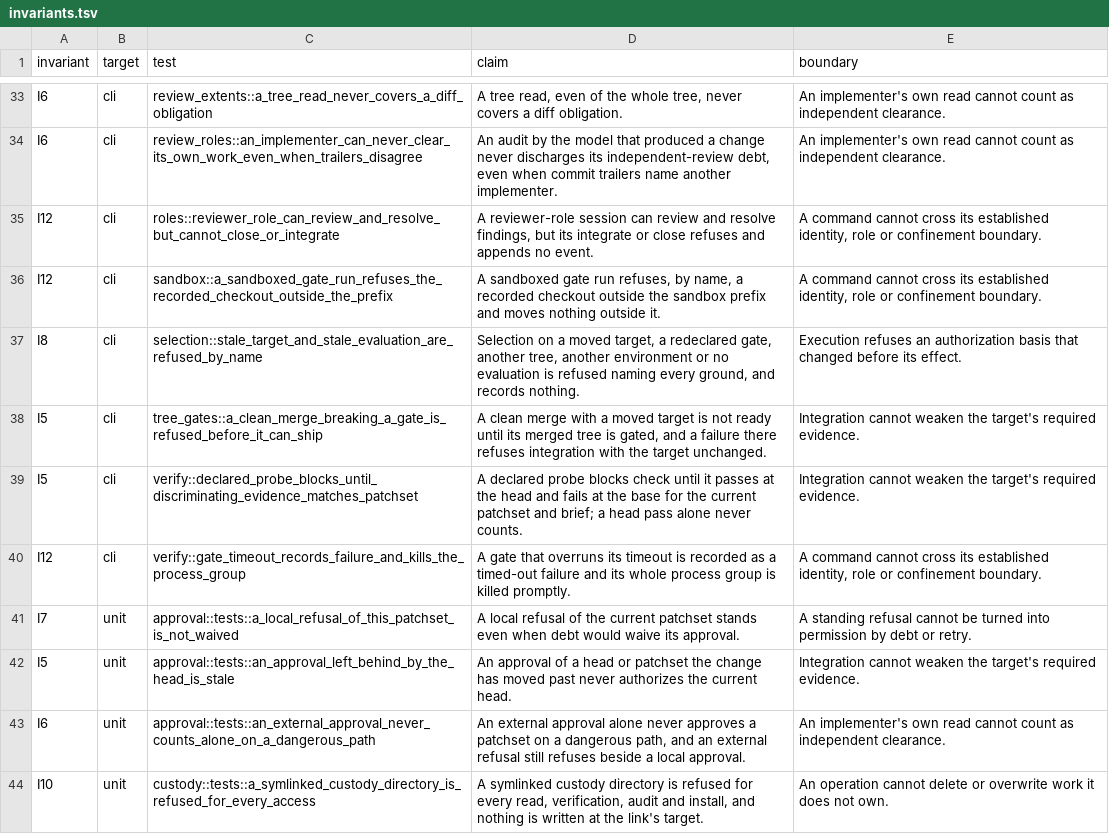
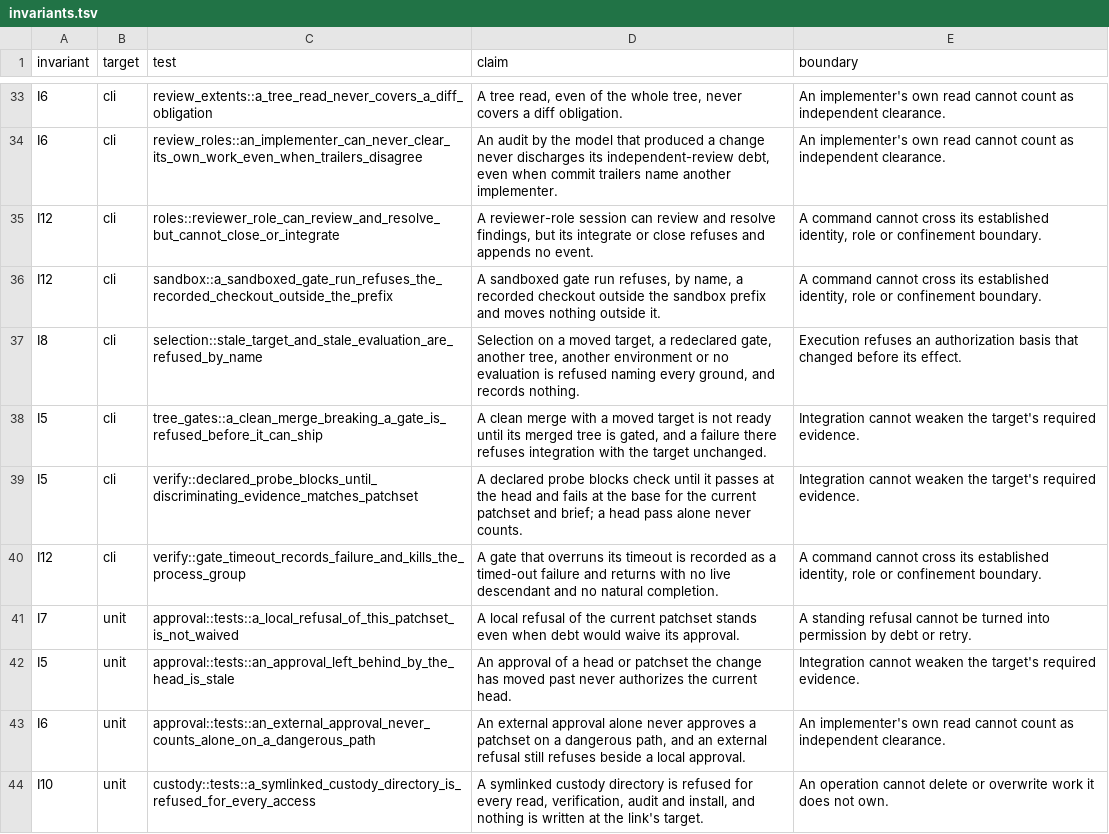
Before and after one commit to 11xx/arc, a TSV file: .arc/invariants.tsv, drawn as a sheet; only a part is shown, gaps mark what is left out.

Commit message:
test(gates): observe timeout termination under host contention
The timeout witness must detect surviving descendants, not charge arc's
setup and scheduling delays to command termination. Observe the spawned
PID and a natural-completion marker alongside the recorded timeout.

Disabling process-group killing lets the descendant complete naturally
and fails the replacement assertion before the elapsed-time check is
removed, preserving the invariant under a busy host.

Planned-by: claude:claude-fable-5-2#high
Orchestrated-by: claude:claude-fable-5-2#high
Implemented-by: codex:gpt-6.1-sol#xhigh
Reviewed-by: claude:claude-fable-5-2#high

```diff
--- a/.arc/invariants.tsv
+++ b/.arc/invariants.tsv
@@ -39,3 +39,3 @@ I5	cli	tree_gates::a_clean_merge_breaking_a_gate_is_refused_before_it_can_ship	A
 I5	cli	verify::declared_probe_blocks_until_discriminating_evidence_matches_patchset	A declared probe blocks check until it passes at the head and fails at the base for the current patchset and brief; a head pass alone never counts.	Integration cannot weaken the target's required evidence.
-I12	cli	verify::gate_timeout_records_failure_and_kills_the_process_group	A gate that overruns its timeout is recorded as a timed-out failure and its whole process group is killed promptly.	A command cannot cross its established identity, role or confinement boundary.
+I12	cli	verify::gate_timeout_records_failure_and_kills_the_process_group	A gate that overruns its timeout is recorded as a timed-out failure and returns with no live descendant and no natural completion.	A command cannot cross its established identity, role or confinement boundary.
 I7	unit	approval::tests::a_local_refusal_of_this_patchset_is_not_waived	A local refusal of the current patchset stands even when debt would waive its approval.	A standing refusal cannot be turned into permission by debt or retry.
```
Also changed, not shown: 1 other file.
